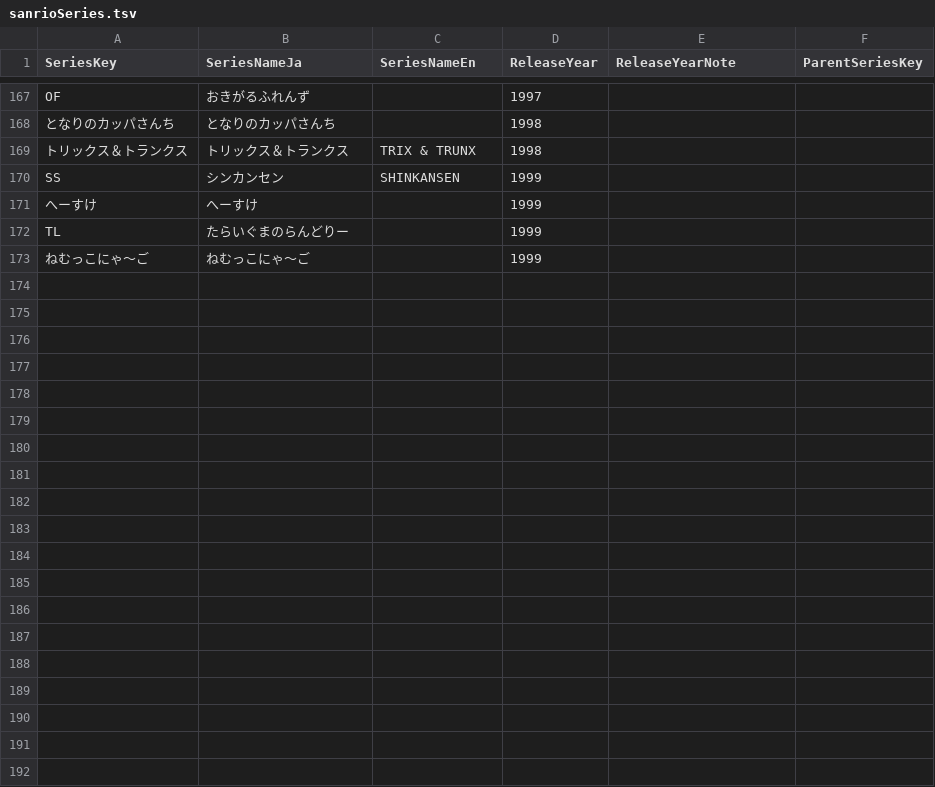
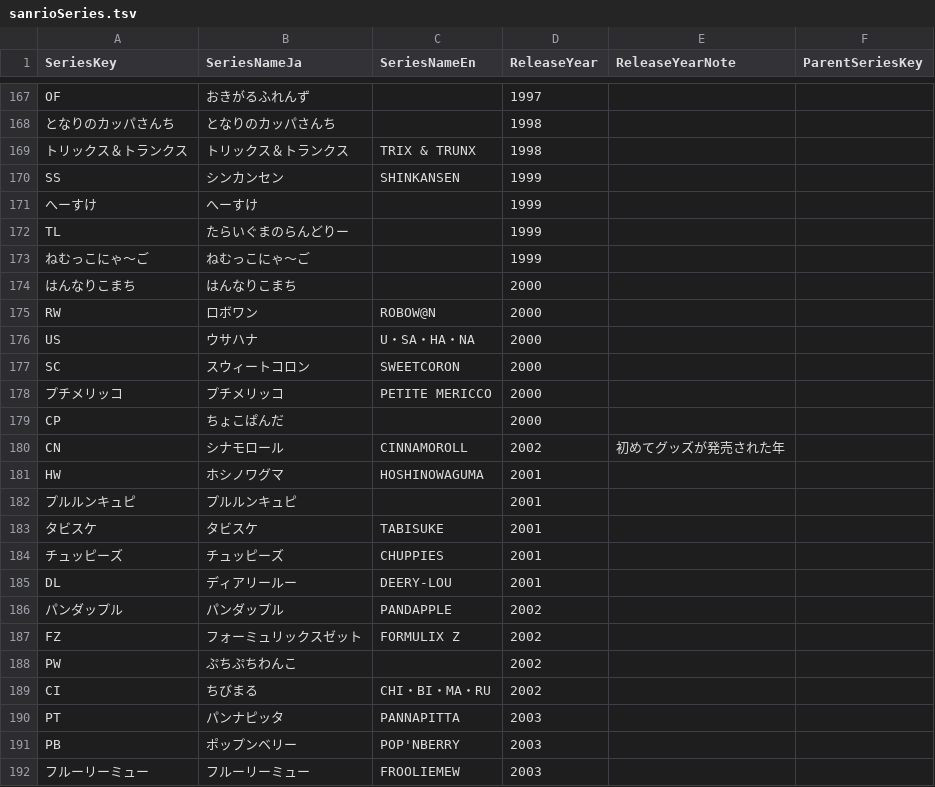
Before and after one commit to ohtake/birthday-calendar, a TSV file: data/sanrioSeries.tsv, drawn as a sheet; only a part is shown, gaps mark what is left out; the diff covers the shown part only.

Commit message:
Add sanrio data 2000-2009

```diff
--- a/data/sanrioSeries.tsv
+++ b/data/sanrioSeries.tsv
@@ -173 +173,20 @@ TL	たらいぐまのらんどりー		1999
 ねむっこにゃ〜ご	ねむっこにゃ〜ご		1999		
+はんなりこまち	はんなりこまち		2000		
+RW	ロボワン	ROBOW@N	2000		
+US	ウサハナ	U・SA・HA・NA	2000		
+SC	スウィートコロン	SWEETCORON	2000		
+プチメリッコ	プチメリッコ	PETITE MERICCO	2000		
+CP	ちょこぱんだ		2000		
+CN	シナモロール	CINNAMOROLL	2002	初めてグッズが発売された年	
+HW	ホシノワグマ	HOSHINOWAGUMA	2001		
+プルルンキュピ	プルルンキュピ		2001		
+タビスケ	タビスケ	TABISUKE	2001		
+チュッピーズ	チュッピーズ	CHUPPIES	2001		
+DL	ディアリールー	DEERY-LOU	2001		
+パンダップル	パンダップル	PANDAPPLE	2002		
+FZ	フォーミュリックスゼット	FORMULIX Z	2002		
+PW	ぷちぷちわんこ		2002		
+CI	ちびまる	CHI・BI・MA・RU	2002		
+PT	パンナピッタ	PANNAPITTA	2003		
+PB	ポップンベリー	POP'NBERRY	2003		
+フルーリーミュー	フルーリーミュー	FROOLIEMEW	2003		
```
Also changed, not shown: 17 added rows elsewhere in this file, 2 other files.
